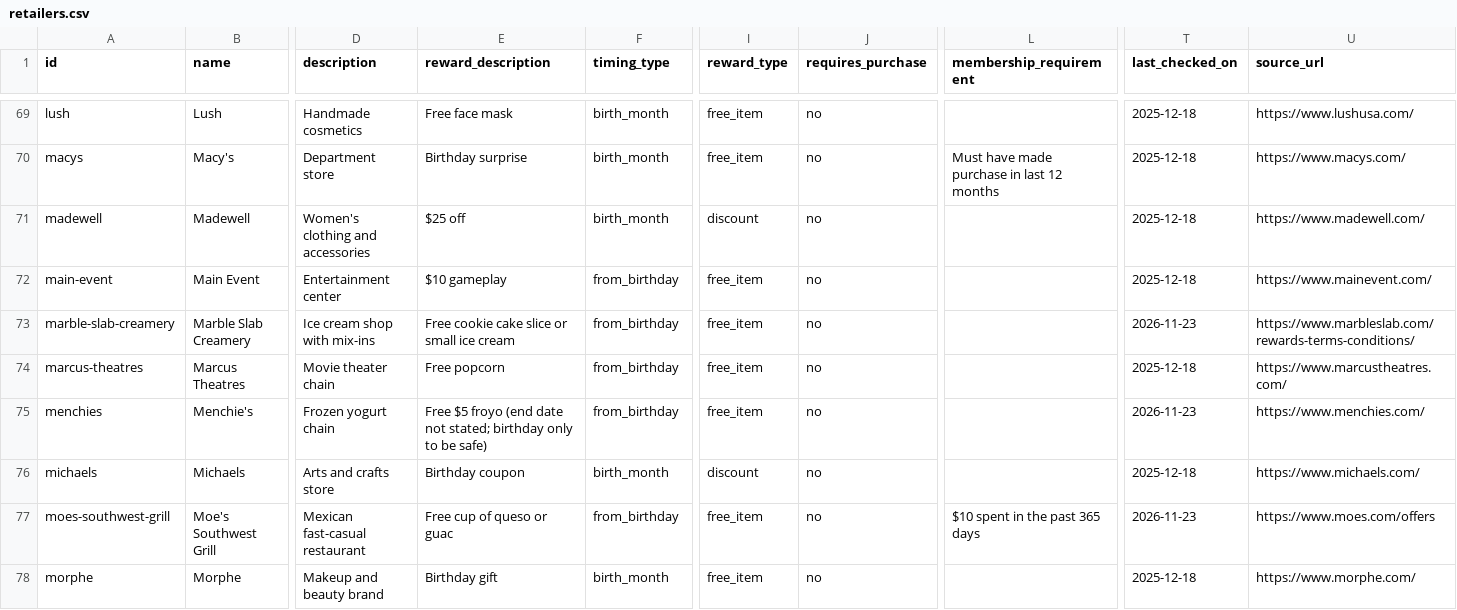
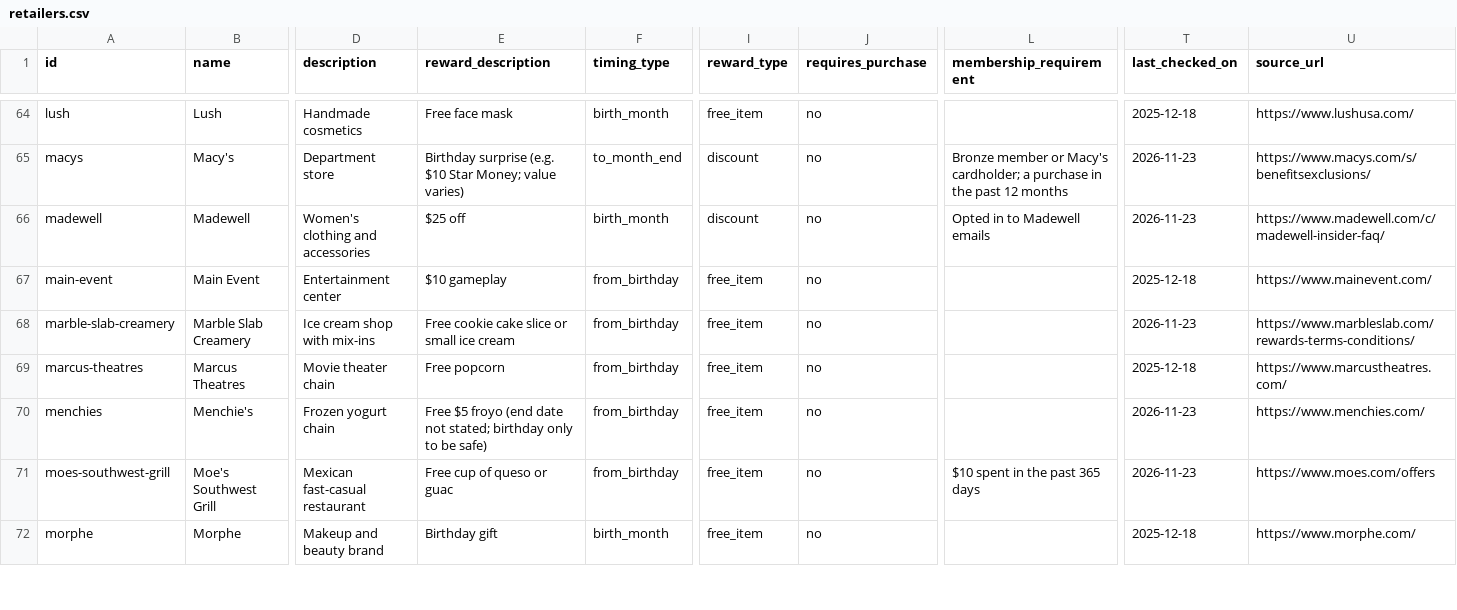
Before and after one commit to janellycedenoaquino/The-Birthday-Run, a CSV file: data/retailers.csv, drawn as a sheet; only a part is shown, gaps mark what is left out; removed rows and columns are numbered as before the commit, all else as after; rows hold the shown columns only; the diff covers the shown part only; the diff names each change by its address in the sheet, - before the commit and + after, or states it on an @@ line.

Commit message:
Verify retailers batch 7: retail F–P (F-14, FR-46)
10 rows checked against each brand's own page and corrected. Joann
removed with its logo: all stores closed in May 2025. 9 rows moved to
data/retailers-unverified.csv: Gap, Old Navy, H&M, Free People,
Michaels and PacSun (no timing on their pages), lululemon (birthday
reward only at Fuel Space cafés), Petco and PetSmart (pet birthdays,
not the member's).

```diff
--- a/data/retailers.csv
+++ b/data/retailers.csv
-E65 (reward_description): Birthday surprise
+E65 (reward_description): Birthday surprise (e.g. $10 Star Money; value varies)
-F65 (timing_type): birth_month
+F65 (timing_type): to_month_end
-I65 (reward_type): free_item
+I65 (reward_type): discount
-L65 (membership_requirement): Must have made purchase in last 12 months
+L65 (membership_requirement): Bronze member or Macy's cardholder; a purchase in the past 12 months
-T65:T66 (last_checked_on): 2025-12-18
+T65:T66 (last_checked_on): 2026-11-23
-U65 (source_url): https://www.macys.com/
+U65 (source_url): https://www.macys.com/s/benefitsexclusions/
-L66 (membership_requirement): (empty)
+L66 (membership_requirement): Opted in to Madewell emails
-U66 (source_url): https://www.madewell.com/
+U66 (source_url): https://www.madewell.com/c/madewell-insider-faq/
-row 76: michaels | Michaels | Arts and crafts store | Birthday coupon | birth_month | discount | no |  | 2025-12-18 | https://www.michaels.com/
```
Also changed, not shown: 9 removed rows and 38 edited cells elsewhere in this file, data/retailers-unverified.csv, 1 other file.
